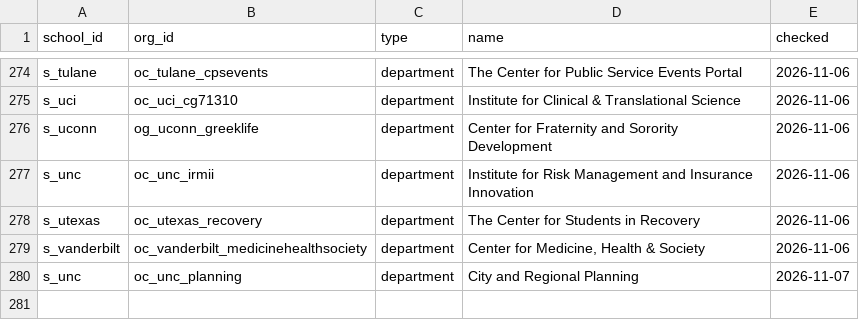
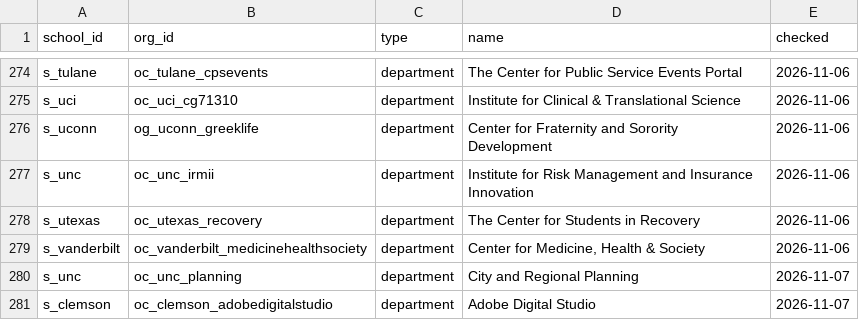
Before and after one commit to chaeyeon573/lumi, a CSV file: server/data/org-type-overrides.csv, drawn as a sheet; only a part is shown, gaps mark what is left out; the diff names each change by its address in the sheet, - before the commit and + after, or states it on an @@ line.

```diff
--- a/server/data/org-type-overrides.csv
+++ b/server/data/org-type-overrides.csv
+row 281: s_clemson | oc_clemson_adobedigitalstudio | department | Adobe Digital Studio | 2026-11-07
```
Also changed, not shown: 8 other files.
